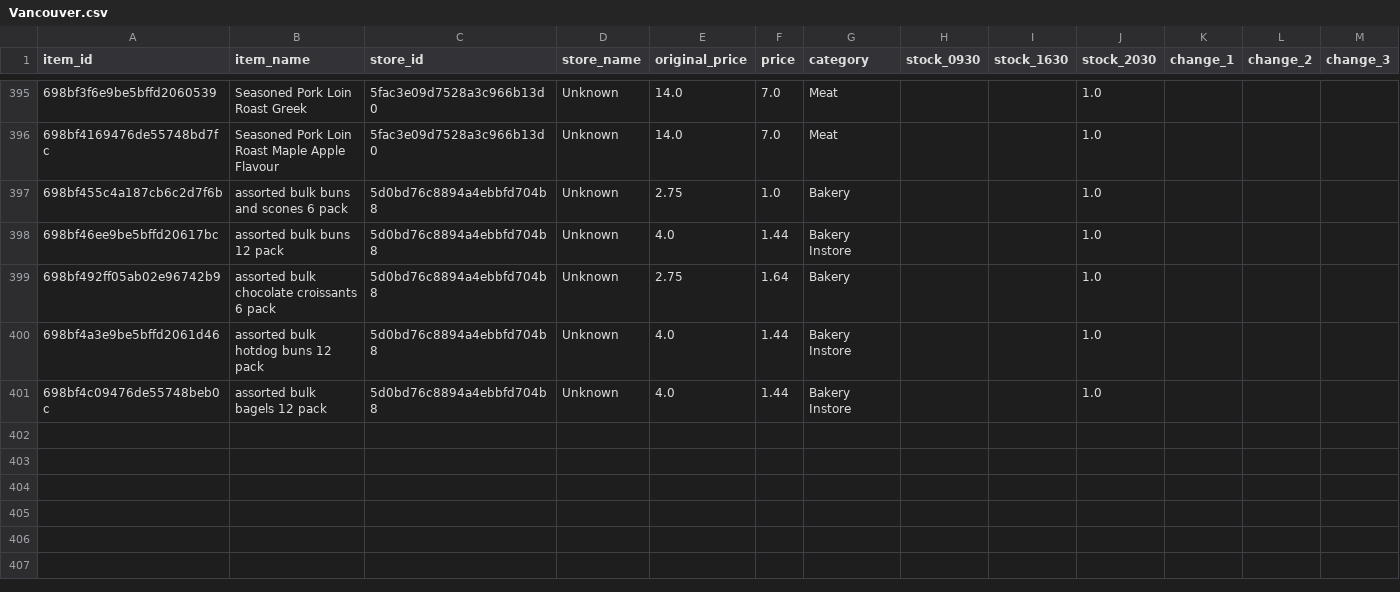
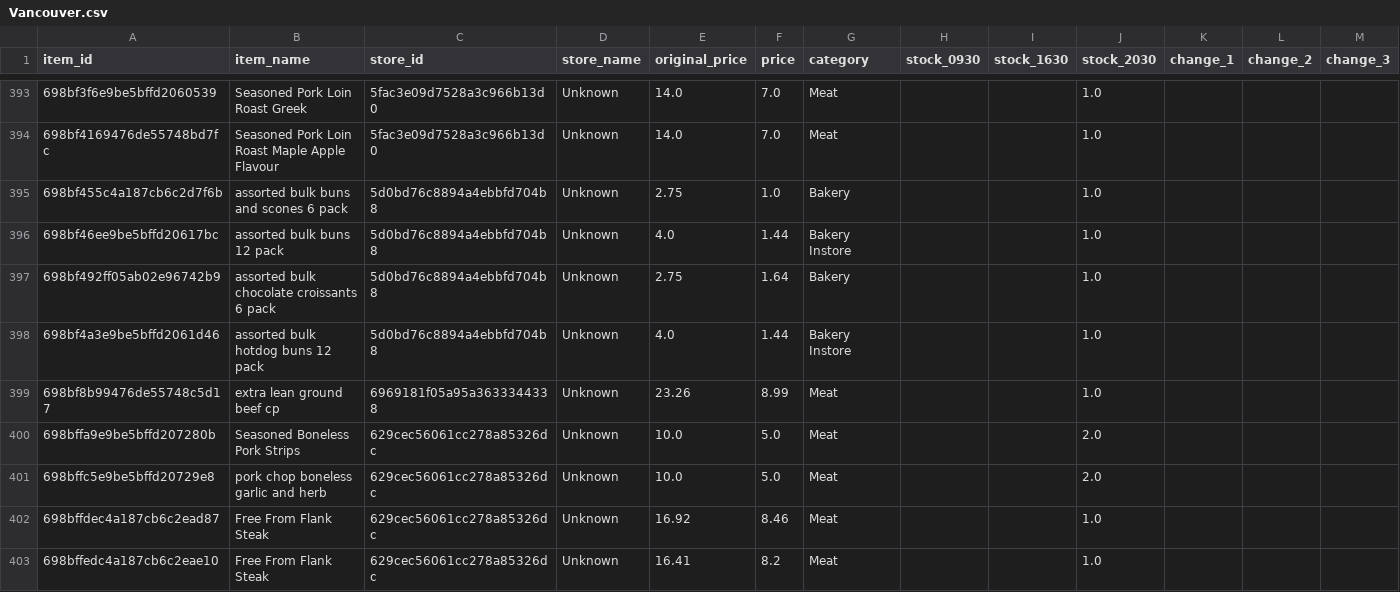
Before and after one commit to youhearation/flashfood-scraper, a CSV file: summary/20260210/Vancouver.csv, drawn as a sheet; only a part is shown, gaps mark what is left out; the diff covers the shown part only.

```diff
--- a/summary/20260210/Vancouver.csv
+++ b/summary/20260210/Vancouver.csv
@@ -400,2 +398,6 @@
 698bf4a3e9be5bffd2061d46,assorted bulk  hotdog buns 12 pack,5d0bd76c8894a4ebbfd704b8,Unknown,4.0,1.44,Bakery Instore,,,1.0,,,
-698bf4c09476de55748beb0c,assorted bulk bagels 12 pack,5d0bd76c8894a4ebbfd704b8,Unknown,4.0,1.44,Bakery Instore,,,1.0,,,
+698bf8b99476de55748c5d17,extra lean ground beef cp,6969181f05a95a3633344338,Unknown,23.26,8.99,Meat,,,1.0,,,
+698bffa9e9be5bffd207280b,Seasoned Boneless Pork Strips,629cec56061cc278a85326dc,Unknown,10.0,5.0,Meat,,,2.0,,,
+698bffc5e9be5bffd20729e8,pork chop boneless garlic and herb,629cec56061cc278a85326dc,Unknown,10.0,5.0,Meat,,,2.0,,,
+698bffdec4a187cb6c2ead87,Free From Flank Steak,629cec56061cc278a85326dc,Unknown,16.92,8.46,Meat,,,1.0,,,
+698bffedc4a187cb6c2eae10,Free From Flank Steak,629cec56061cc278a85326dc,Unknown,16.41,8.2,Meat,,,1.0,,,
```
Also changed, not shown: 6 added rows, 2 removed rows and 18 edited cells elsewhere in this file, data/west_20260210-2030.csv.
